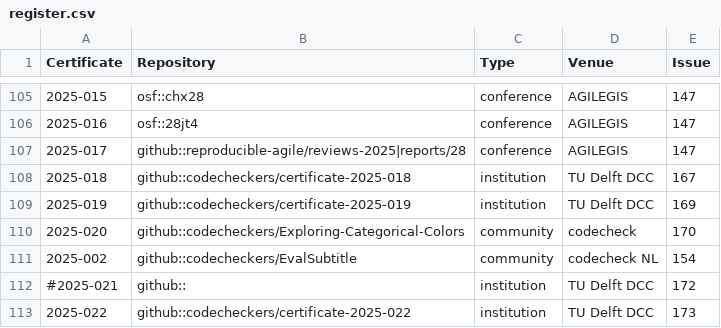
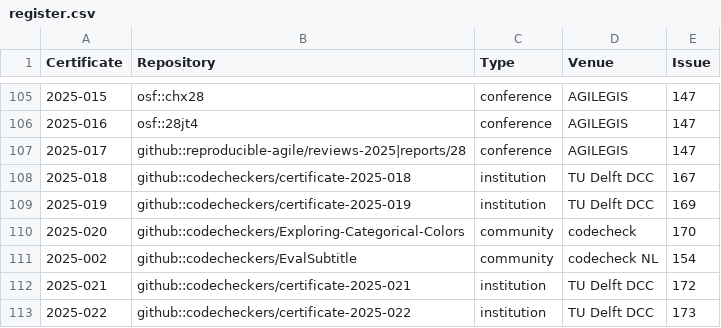
Before and after one commit to codecheckers/register, a CSV file: register.csv, drawn as a sheet; only a part is shown, gaps mark what is left out.

```diff
--- a/register.csv
+++ b/register.csv
@@ -111,3 +111,3 @@ Certificate,Repository,Type,Venue,Issue
 2025-002,github::codecheckers/EvalSubtitle,community,codecheck NL,154
-#2025-021,github::,institution,TU Delft DCC,172
+2025-021,github::codecheckers/certificate-2025-021,institution,TU Delft DCC,172
 2025-022,github::codecheckers/certificate-2025-022,institution,TU Delft DCC,173
```
Also changed, not shown: docs/venues/institutions/tu_delft_dcc/register.csv, 36 other files.
